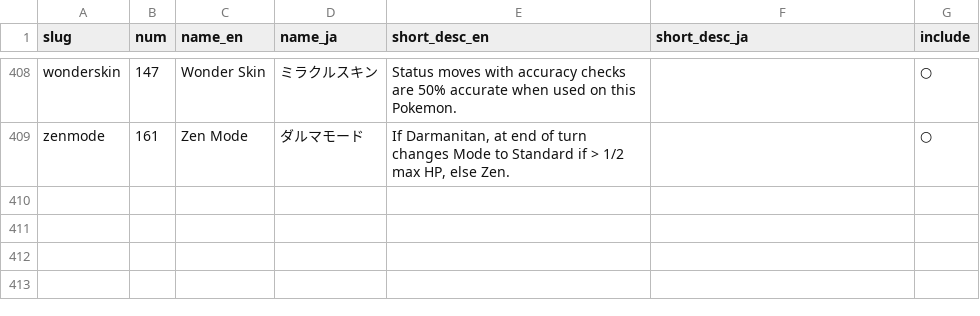
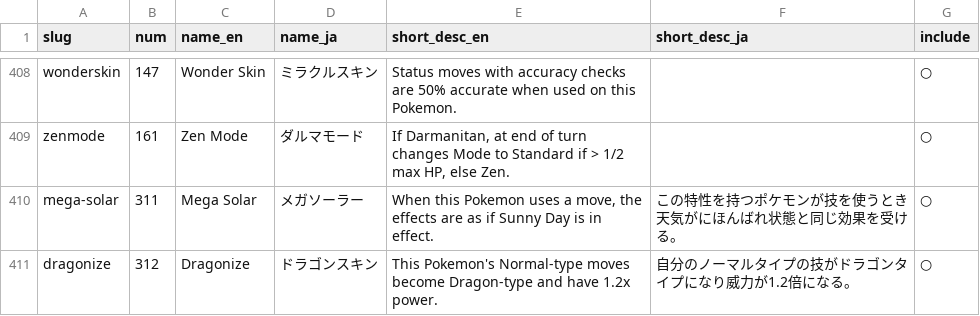
Before and after one commit to YAMA417/poke-dex-battle, a CSV file: packages/db/export/abilities.csv, drawn as a sheet; only a part is shown, gaps mark what is left out.

```diff
--- a/packages/db/export/abilities.csv
+++ b/packages/db/export/abilities.csv
@@ -409 +409,3 @@ wonderskin,147,Wonder Skin,ミラクルスキン,Status moves with accuracy chec
 zenmode,161,Zen Mode,ダルマモード,"If Darmanitan, at end of turn changes Mode to Standard if > 1/2 max HP, else Zen.",,○
+mega-solar,311,Mega Solar,メガソーラー,"When this Pokemon uses a move, the effects are as if Sunny Day is in effect.",この特性を持つポケモンが技を使うとき天気がにほんばれ状態と同じ効果を受ける。,○
+dragonize,312,Dragonize,ドラゴンスキン,"This Pokemon's Normal-type moves become Dragon-type and have 1.2x power.",自分のノーマルタイプの技がドラゴンタイプになり威力が1.2倍になる。,○
```
Also changed, not shown: packages/db/export/items.csv, packages/db/export/pokemon.csv, 3 other files.
